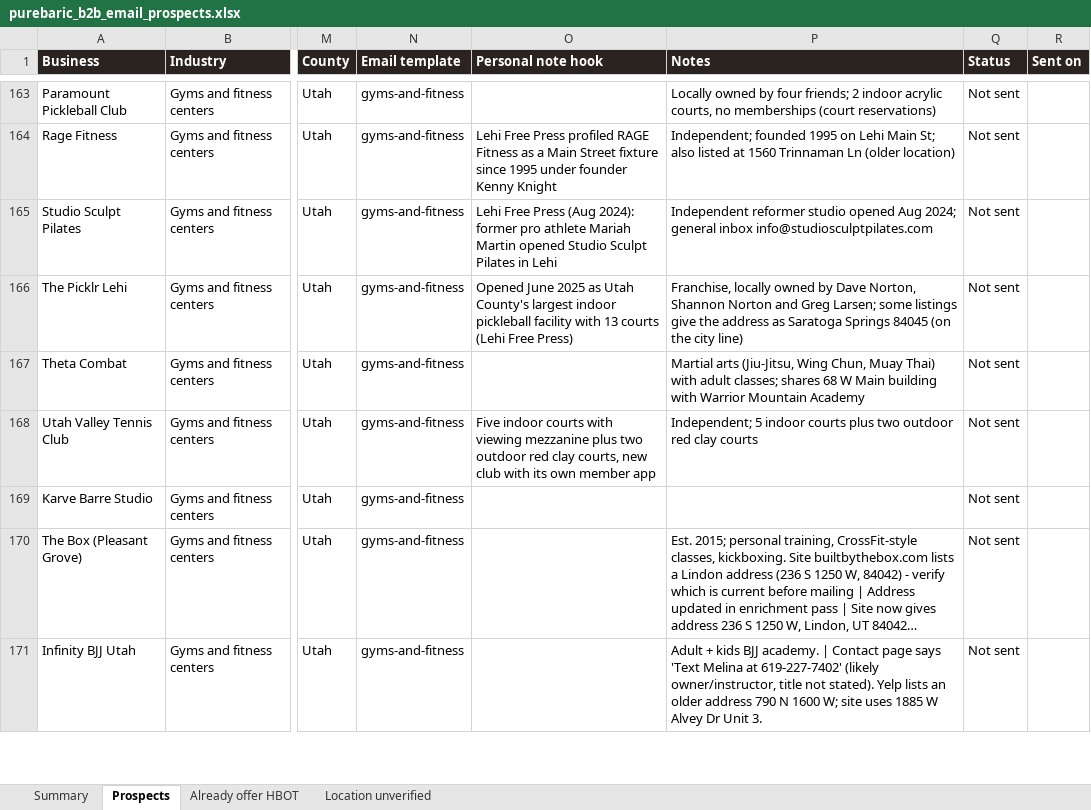
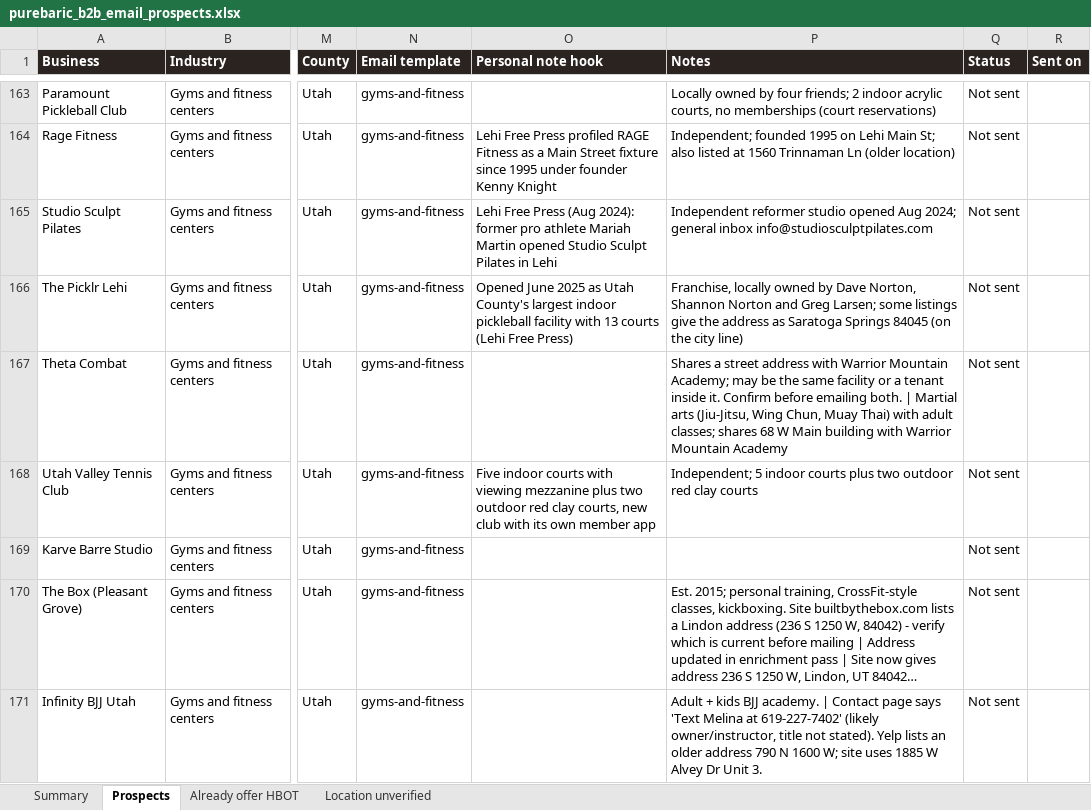
Before and after one commit to matthewbailie/purebaric-newsite, an Excel workbook: _internal/outreach/purebaric_b2b_email_prospects.xlsx, sheet Prospects, drawn as a sheet; only a part is shown, gaps mark what is left out; long unchanged cells end in …; values as stored, in another font and other column widths than the file's, no borders; table styles not drawn; the diff covers the shown part only; the diff names each change by its address in the sheet, - before the commit and + after, or states it on an @@ line.

```diff
--- a/_internal/outreach/purebaric_b2b_email_prospects.xlsx (sheet Prospects)
+++ b/_internal/outreach/purebaric_b2b_email_prospects.xlsx (sheet Prospects)
-P167 (Notes): Martial arts…
+P167 (Notes): Shares a street address with Warrior Mountain Academy; may be the same facility or a tenant inside it. Confirm before emailing both. | Martial arts…
```
Also changed, not shown: 1 removed row and 28 edited cells elsewhere in this sheet, sheet Summary, 2 other files.
